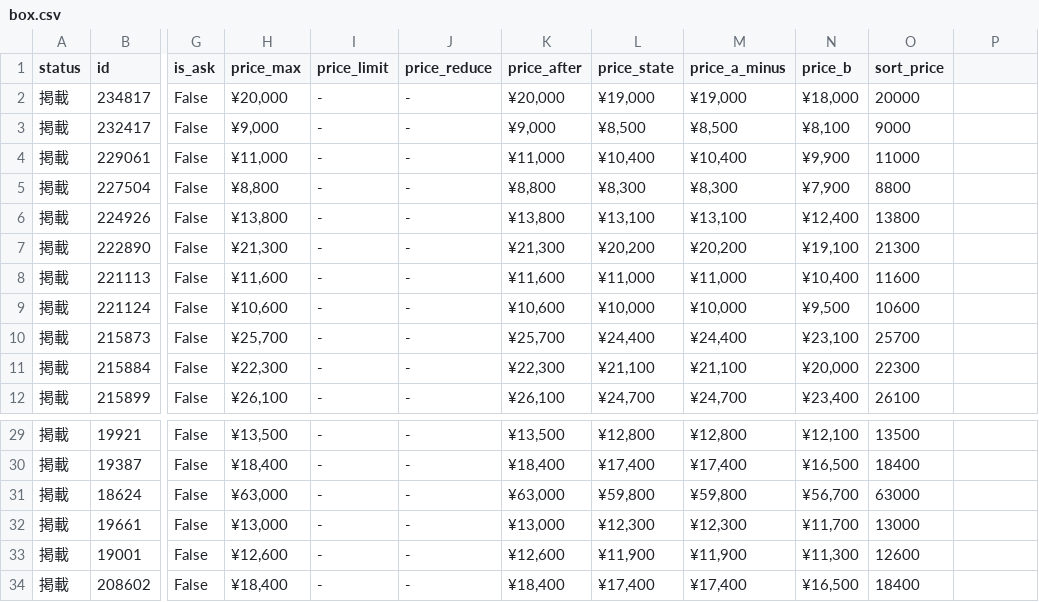
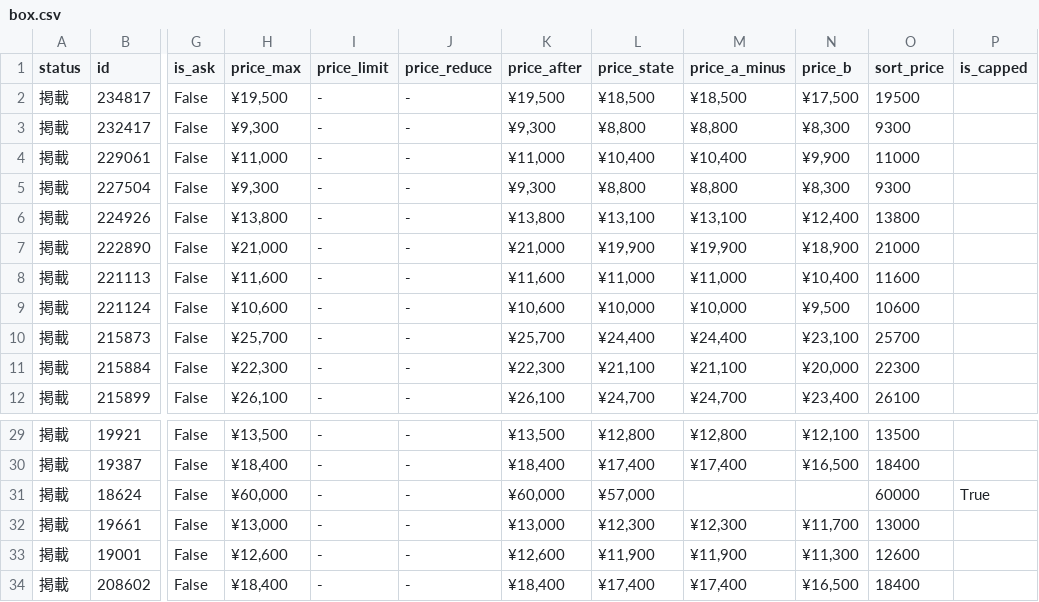
Before and after one commit to hegelgelda/tk-auto-program, a CSV file: data/box.csv, drawn as a sheet; only a part is shown, gaps mark what is left out; the diff covers the shown part only; the diff names each change by its address in the sheet, - before the commit and + after, or states it on an @@ line.

```diff
--- a/data/box.csv
+++ b/data/box.csv
-P1: (empty)
+P1: is_capped
-H2 (price_max): ¥20,000
+H2 (price_max): ¥19,500
-K2 (price_after): ¥20,000
+K2 (price_after): ¥19,500
-L2 (price_state): ¥19,000
+L2 (price_state): ¥18,500
-M2 (price_a_minus): ¥19,000
+M2 (price_a_minus): ¥18,500
-N2 (price_b): ¥18,000
+N2 (price_b): ¥17,500
-O2 (sort_price): 20000
+O2 (sort_price): 19500
-H3 (price_max): ¥9,000
+H3 (price_max): ¥9,300
-K3 (price_after): ¥9,000
+K3 (price_after): ¥9,300
-L3 (price_state): ¥8,500
+L3 (price_state): ¥8,800
-M3 (price_a_minus): ¥8,500
+M3 (price_a_minus): ¥8,800
-N3 (price_b): ¥8,100
+N3 (price_b): ¥8,300
-O3 (sort_price): 9000
+O3 (sort_price): 9300
-H5 (price_max): ¥8,800
+H5 (price_max): ¥9,300
-K5 (price_after): ¥8,800
+K5 (price_after): ¥9,300
-L5 (price_state): ¥8,300
+L5 (price_state): ¥8,800
-M5 (price_a_minus): ¥8,300
+M5 (price_a_minus): ¥8,800
-N5 (price_b): ¥7,900
+N5 (price_b): ¥8,300
-O5 (sort_price): 8800
+O5 (sort_price): 9300
-H7 (price_max): ¥21,300
+H7 (price_max): ¥21,000
-K7 (price_after): ¥21,300
+K7 (price_after): ¥21,000
-L7 (price_state): ¥20,200
+L7 (price_state): ¥19,900
-M7 (price_a_minus): ¥20,200
+M7 (price_a_minus): ¥19,900
-N7 (price_b): ¥19,100
+N7 (price_b): ¥18,900
-O7 (sort_price): 21300
+O7 (sort_price): 21000
-H31 (price_max): ¥63,000
+H31 (price_max): ¥60,000
-K31 (price_after): ¥63,000
+K31 (price_after): ¥60,000
-L31 (price_state): ¥59,800
+L31 (price_state): ¥57,000
-M31 (price_a_minus): ¥59,800
+M31 (price_a_minus): (empty)
-N31 (price_b): ¥56,700
+N31 (price_b): (empty)
-O31 (sort_price): 63000
+O31 (sort_price): 60000
-P31 (is_capped): (empty)
+P31 (is_capped): True
```
Also changed, not shown: 12 edited cells elsewhere in this file, data/box_changes.csv, data/sotai.csv, 1 other file.
